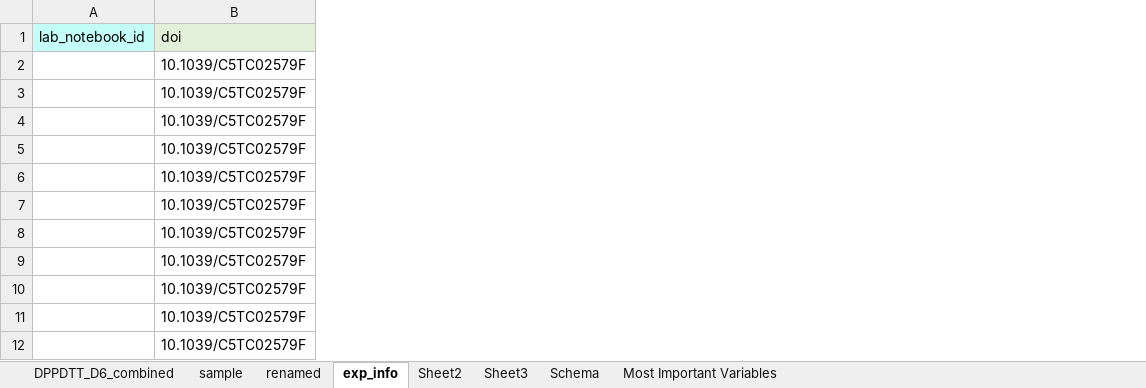
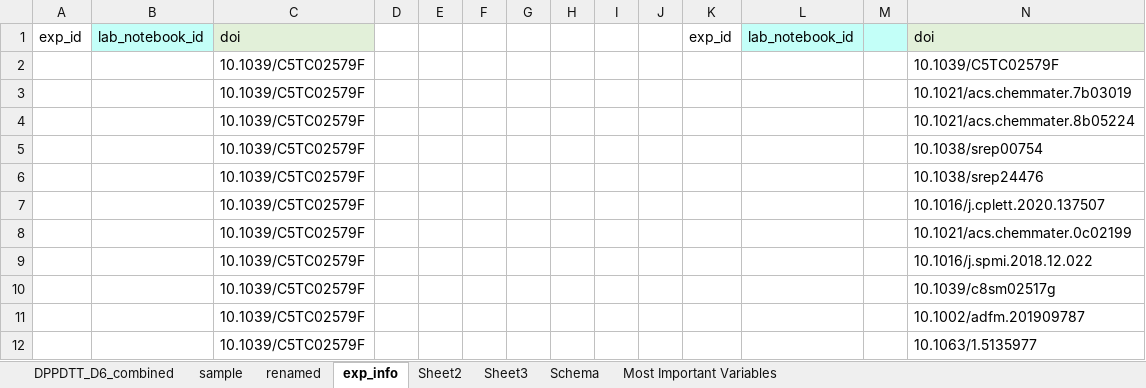
Before and after one commit to aaronliu64/ofet-db, an Excel workbook: db_feed/DPPDTT/DPPDTT_dataset_feed_D6_ALcopy.xlsx, sheet exp_info, drawn as a sheet; only a part is shown; values as stored, in another font and other column widths than the file's, no borders; the diff names each change by its address in the sheet, - before the commit and + after, or states it on an @@ line.

```diff
--- a/db_feed/DPPDTT/DPPDTT_dataset_feed_D6_ALcopy.xlsx (sheet exp_info)
+++ b/db_feed/DPPDTT/DPPDTT_dataset_feed_D6_ALcopy.xlsx (sheet exp_info)
+column A, row 1: exp_id
+column D, empty
+column E, empty
+column F, empty
+column G, empty
+column H, empty
+column I, empty
+column J, empty
+column K, row 1: exp_id
+column L, row 1: lab_notebook_id
+column M, empty
+column N, rows 1-12: doi | 10.1039/C5TC02579F | 10.1021/acs.chemmater.7b03019 | 10.1021/acs.chemmater.8b05224 | 10.1038/srep00754 | 10.1038/srep24476 | 10.1016/j.cplett.2020.137507 | 10.1021/acs.chemmater.0c02199 | 10.1016/j.spmi.2018.12.022 | 10.1039/c8sm02517g | 10.1002/adfm.201909787 | 10.1063/1.5135977
```
Also changed, not shown: sheet renamed, formulas that keep their value, 2 other files.
